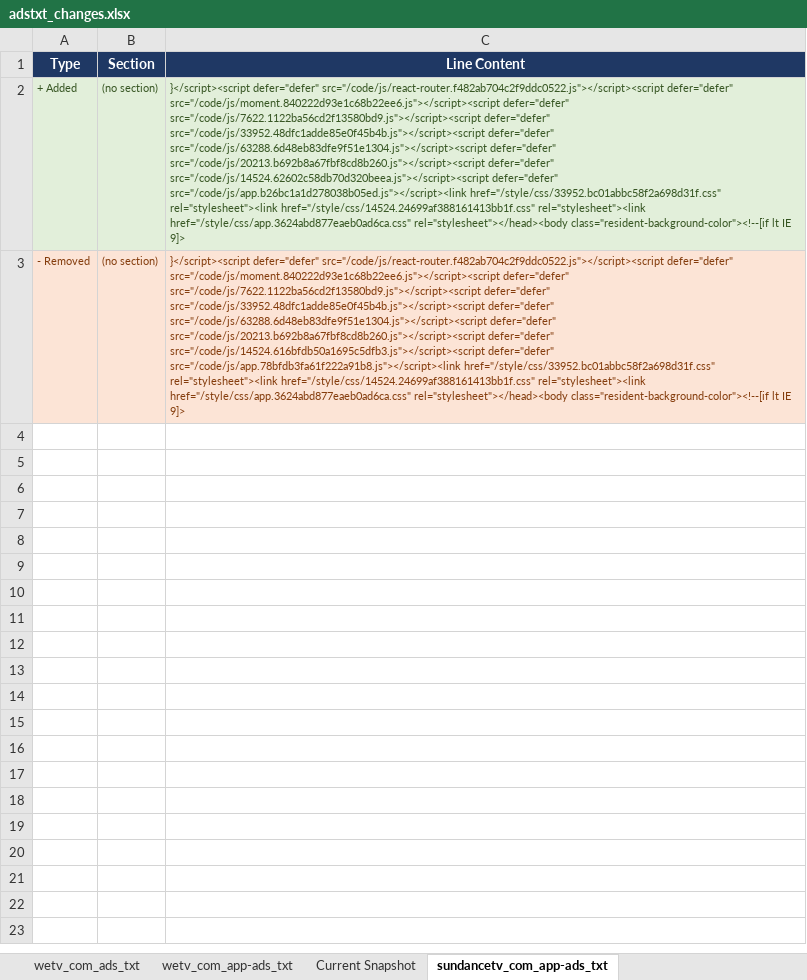
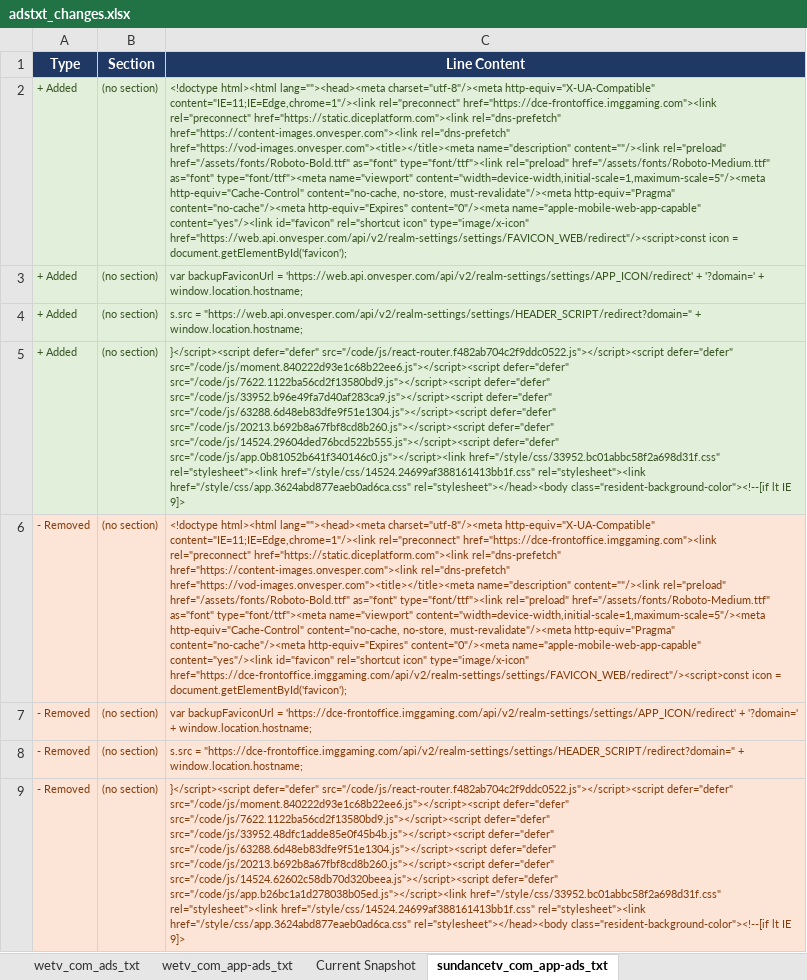
Before and after one commit to hazz3000/adstxt-monitor, an Excel workbook: adstxt_changes.xlsx, sheet sundancetv_com_app-ads_txt, drawn as a sheet; values as stored, in another font and other column widths than the file's, no borders; addresses are those after the commit; the diff names each change by its address in the sheet, - before the commit and + after, or states it on an @@ line.

```diff
--- a/adstxt_changes.xlsx (sheet sundancetv_com_app-ads_txt)
+++ b/adstxt_changes.xlsx (sheet sundancetv_com_app-ads_txt)
+row 2: + Added | (no section) | <!doctype html><html lang=""><head><meta charset="utf-8"/><meta http-equiv="X-UA-Compatible" content="IE=11;IE=Edge,chrome=1"/><link rel="preconnect" href="https://dce-frontoffice.imggaming.com"><link rel="preconnect" href="https://static.diceplatform.com"><link rel="dns-prefetch" href="https://content-images.onvesper.com"><link rel="dns-prefetch" href="https://vod-images.onvesper.com"><title></title><meta name="description" content=""/><link rel="preload" href="/assets/fonts/Roboto-Bold.ttf" as="font" type="font/ttf"><link rel="preload" href="/assets/fonts/Roboto-Medium.ttf" as="font" type="font/ttf"><meta name="viewport" content="width=device-width,initial-scale=1,maximum-scale=5"/><meta http-equiv="Cache-Control" content="no-cache, no-store, must-revalidate"/><meta http-equiv="Pragma" content="no-cache"/><meta http-equiv="Expires" content="0"/><meta name="apple-mobile-web-app-capable" content="yes"/><link id="favicon" rel="shortcut icon" type="image/x-icon" href="https://web.api.onvesper.com/api/v2/realm-settings/settings/FAVICON_WEB/redirect"/><script>const icon = document.getElementById('favicon');
+row 3: + Added | (no section) | var backupFaviconUrl = 'https://web.api.onvesper.com/api/v2/realm-settings/settings/APP_ICON/redirect' + '?domain=' + window.location.hostname;
+row 4: + Added | (no section) | s.src = "https://web.api.onvesper.com/api/v2/realm-settings/settings/HEADER_SCRIPT/redirect?domain=" + window.location.hostname;
-C5 (Line Content): …src="/code/js/7622.1122ba56cd2f13580bd9.js"></script><script defer="defer" src="/code/js/33952.48dfc1adde85e0f45b4b.js"></script><script defer="defer" src="/code/js/63288.6d48eb83dfe9f51e1304.js"></script><script defer="defer" src="/code/js/20213.b692b8a67fbf8cd8b260.js"></script><script defer="defer" src="/code/js/14524.62602c58db70d320beea.js"></script><script defer="defer" src="/code/js/app.b26bc1a1d278038b05ed.js"></script><link href="/style/css/33952.bc01abbc58f2a698d31f.css" rel="stylesheet"><link…
+C5 (Line Content): …src="/code/js/7622.1122ba56cd2f13580bd9.js"></script><script defer="defer" src="/code/js/33952.b96e49fa7d40af283ca9.js"></script><script defer="defer" src="/code/js/63288.6d48eb83dfe9f51e1304.js"></script><script defer="defer" src="/code/js/20213.b692b8a67fbf8cd8b260.js"></script><script defer="defer" src="/code/js/14524.29604ded76bcd522b555.js"></script><script defer="defer" src="/code/js/app.0b81052b641f340146c0.js"></script><link href="/style/css/33952.bc01abbc58f2a698d31f.css" rel="stylesheet"><link…
+row 6: - Removed | (no section) | <!doctype html><html lang=""><head><meta charset="utf-8"/><meta http-equiv="X-UA-Compatible" content="IE=11;IE=Edge,chrome=1"/><link rel="preconnect" href="https://dce-frontoffice.imggaming.com"><link rel="preconnect" href="https://static.diceplatform.com"><link rel="dns-prefetch" href="https://content-images.onvesper.com"><link rel="dns-prefetch" href="https://vod-images.onvesper.com"><title></title><meta name="description" content=""/><link rel="preload" href="/assets/fonts/Roboto-Bold.ttf" as="font" type="font/ttf"><link rel="preload" href="/assets/fonts/Roboto-Medium.ttf" as="font" type="font/ttf"><meta name="viewport" content="width=device-width,initial-scale=1,maximum-scale=5"/><meta http-equiv="Cache-Control" content="no-cache, no-store, must-revalidate"/><meta http-equiv="Pragma" content="no-cache"/><meta http-equiv="Expires" content="0"/><meta name="apple-mobile-web-app-capable" content="yes"/><link id="favicon" rel="shortcut icon" type="image/x-icon" href="https://dce-frontoffice.imggaming.com/api/v2/realm-settings/settings/FAVICON_WEB/redirect"/><script>const icon = document.getElementById('favicon');
+row 7: - Removed | (no section) | var backupFaviconUrl = 'https://dce-frontoffice.imggaming.com/api/v2/realm-settings/settings/APP_ICON/redirect' + '?domain=' + window.location.hostname;
+row 8: - Removed | (no section) | s.src = "https://dce-frontoffice.imggaming.com/api/v2/realm-settings/settings/HEADER_SCRIPT/redirect?domain=" + window.location.hostname;
-C9 (Line Content): …src="/code/js/20213.b692b8a67fbf8cd8b260.js"></script><script defer="defer" src="/code/js/14524.616bfdb50a1695c5dfb3.js"></script><script defer="defer" src="/code/js/app.78bfdb3fa61f222a91b8.js"></script><link href="/style/css/33952.bc01abbc58f2a698d31f.css" rel="stylesheet"><link…
+C9 (Line Content): …src="/code/js/20213.b692b8a67fbf8cd8b260.js"></script><script defer="defer" src="/code/js/14524.62602c58db70d320beea.js"></script><script defer="defer" src="/code/js/app.b26bc1a1d278038b05ed.js"></script><link href="/style/css/33952.bc01abbc58f2a698d31f.css" rel="stylesheet"><link…
```
Also changed, not shown: sheet Change Log, sheet Current Snapshot, 4 other files.
